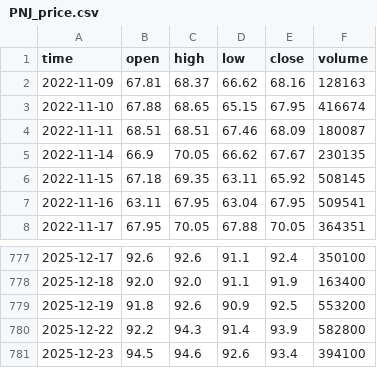
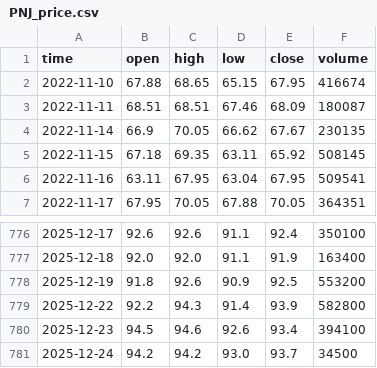
Before and after one commit to darkend16987/Stock4N, a CSV file: data/raw/PNJ_price.csv, drawn as a sheet; only a part is shown, gaps mark what is left out.

```diff
--- a/data/raw/PNJ_price.csv
+++ b/data/raw/PNJ_price.csv
@@ -1,3 +1,2 @@
 time,open,high,low,close,volume
-2022-11-09,67.81,68.37,66.62,68.16,128163
 2022-11-10,67.88,68.65,65.15,67.95,416674
@@ -781 +780,2 @@ time,open,high,low,close,volume
 2025-12-23,94.5,94.6,92.6,93.4,394100
+2025-12-24,94.2,94.2,93.0,93.7,34500
```
Also changed, not shown: data/processed/analysis_report.csv, data/processed/financial_metrics.csv, 31 other files.
